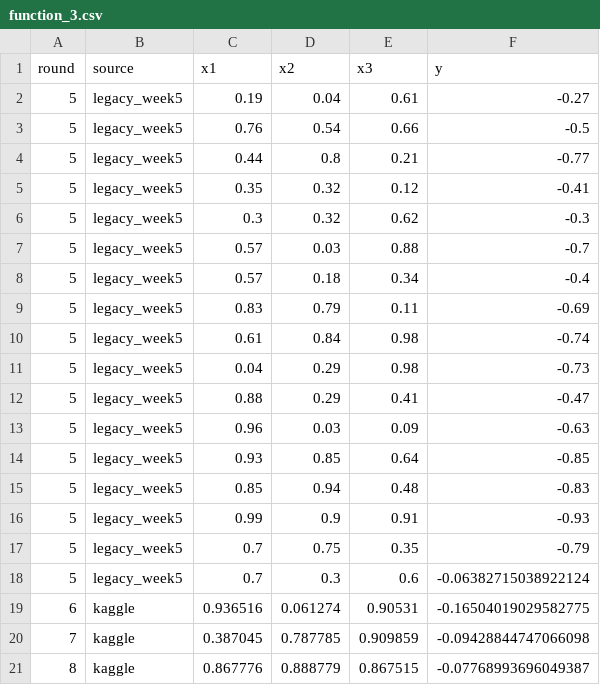
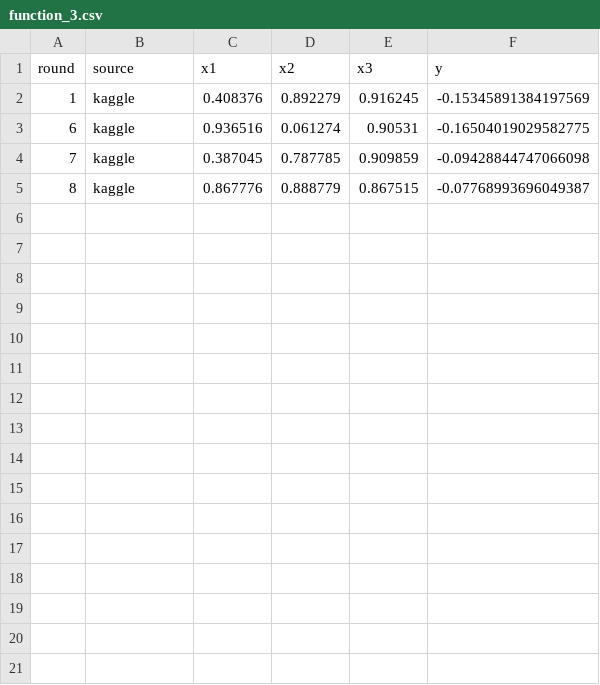
Before and after one commit to houman44/imperial-capstone-project, a CSV file: data/functions/function_3.csv, drawn as a sheet.

```diff
--- a/data/functions/function_3.csv
+++ b/data/functions/function_3.csv
@@ -1,19 +1,3 @@
 round,source,x1,x2,x3,y
-5,legacy_week5,0.19,0.04,0.61,-0.27
-5,legacy_week5,0.76,0.54,0.66,-0.5
-5,legacy_week5,0.44,0.8,0.21,-0.77
-5,legacy_week5,0.35,0.32,0.12,-0.41
-5,legacy_week5,0.3,0.32,0.62,-0.3
-5,legacy_week5,0.57,0.03,0.88,-0.7
-5,legacy_week5,0.57,0.18,0.34,-0.4
-5,legacy_week5,0.83,0.79,0.11,-0.69
-5,legacy_week5,0.61,0.84,0.98,-0.74
-5,legacy_week5,0.04,0.29,0.98,-0.73
-5,legacy_week5,0.88,0.29,0.41,-0.47
-5,legacy_week5,0.96,0.03,0.09,-0.63
-5,legacy_week5,0.93,0.85,0.64,-0.85
-5,legacy_week5,0.85,0.94,0.48,-0.83
-5,legacy_week5,0.99,0.9,0.91,-0.93
-5,legacy_week5,0.7,0.75,0.35,-0.79
-5,legacy_week5,0.7,0.3,0.6,-0.06382715038922124
+1,kaggle,0.408376,0.892279,0.916245,-0.15345891384197569
 6,kaggle,0.936516,0.061274,0.90531,-0.16504019029582775
```
Also changed, not shown: data/functions/function_2.csv, data/functions/function_4.csv, 20 other files.
